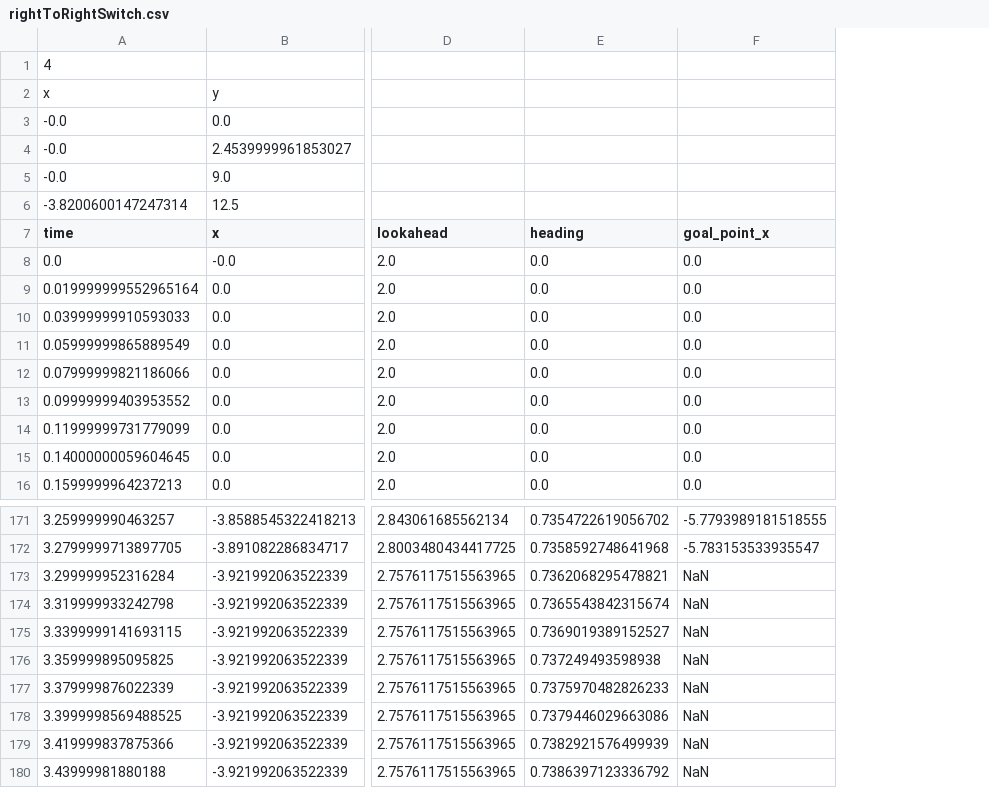
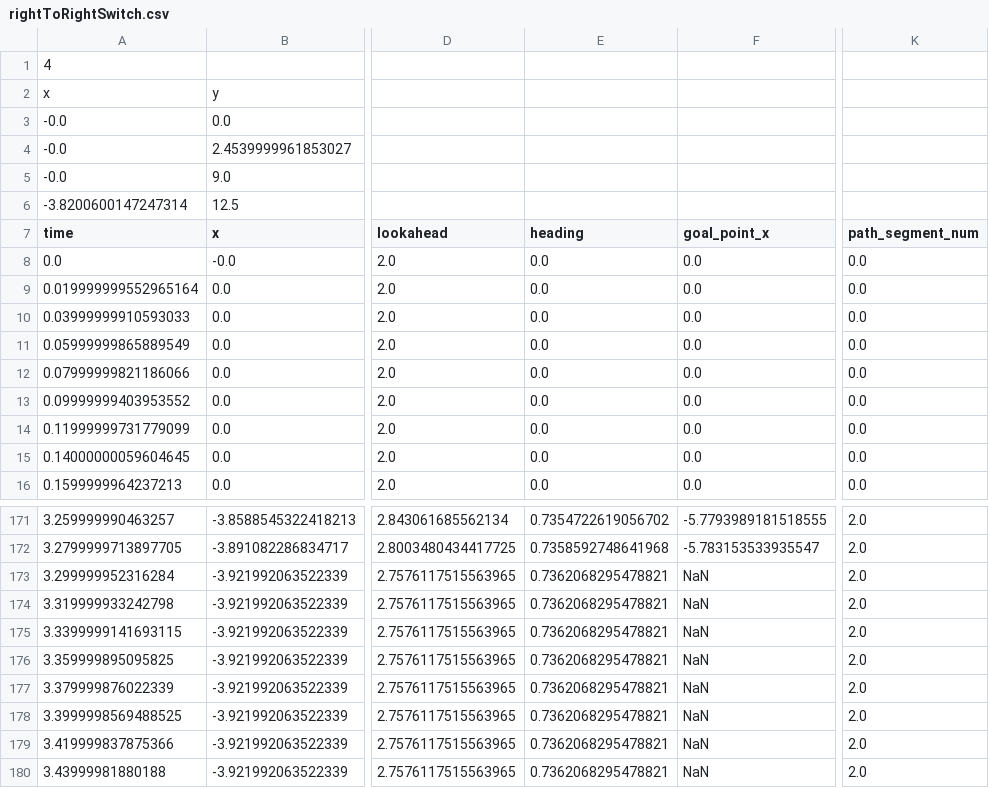
Before and after one commit to Team-2502/RobotCode2018, a CSV file: outPaths/rightToRightSwitch.csv, drawn as a sheet; only a part is shown, gaps mark what is left out; the diff names each change by its address in the sheet, - before the commit and + after, or states it on an @@ line.

```diff
--- a/outPaths/rightToRightSwitch.csv
+++ b/outPaths/rightToRightSwitch.csv
+column K (path_segment_num), rows 8-16: all 0.0; rows 171-180: all 2.0
-E174 (heading): 0.7365543842315674
+E174 (heading): 0.7362068295478821
-E175 (heading): 0.7369019389152527
+E175 (heading): 0.7362068295478821
-E176 (heading): 0.737249493598938
+E176 (heading): 0.7362068295478821
-E177 (heading): 0.7375970482826233
+E177 (heading): 0.7362068295478821
-E178 (heading): 0.7379446029663086
+E178 (heading): 0.7362068295478821
-E179 (heading): 0.7382921576499939
+E179 (heading): 0.7362068295478821
-E180 (heading): 0.7386397123336792
+E180 (heading): 0.7362068295478821
```
Also changed, not shown: outPaths/leftToLeftScaleDeepNullZone.csv, outPaths/leftToLeftSwitch.csv, 14 other files.
